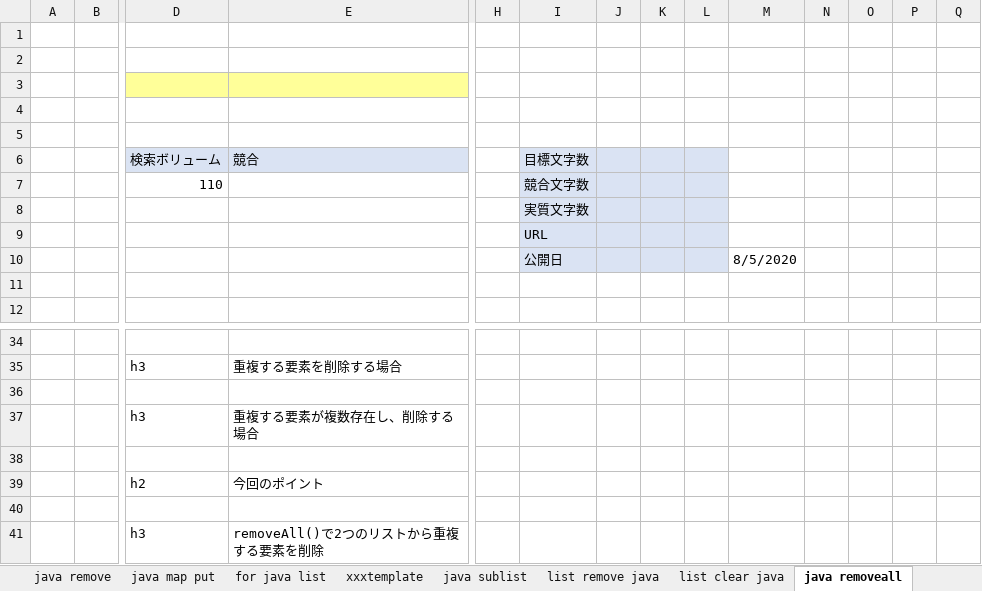
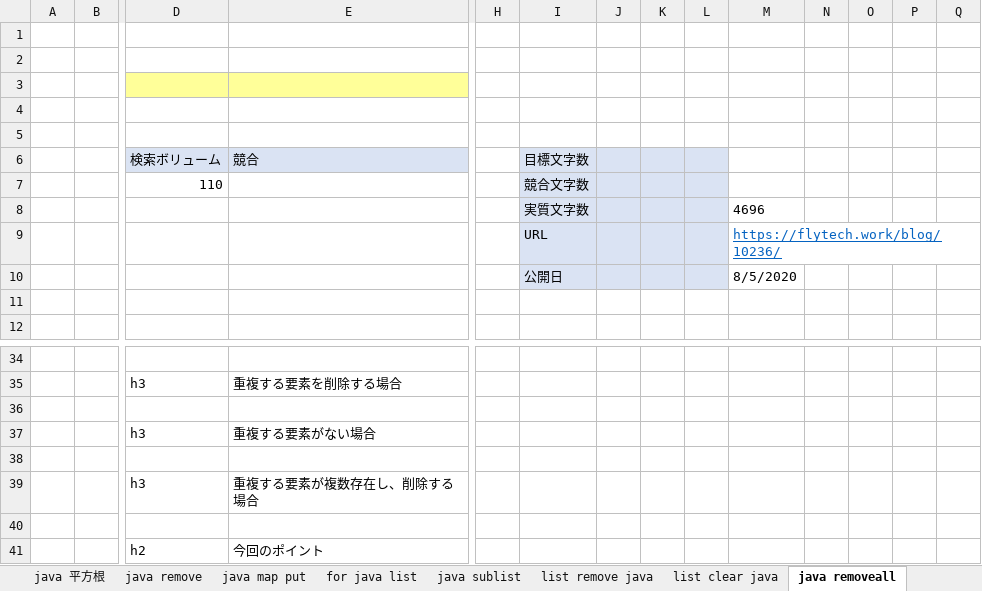
Before and after one commit to soshi16/demo2, an Excel workbook: 記事設計/Java設計書_no1.xlsx, sheet java removeall, drawn as a sheet; only a part is shown, gaps mark what is left out; the shorter side is filled out with more unchanged rows; values as stored, in another font and other column widths than the file's, no borders; rows hold the shown columns only; the diff names each change by its address in the sheet, - before the commit and + after, or states it on an @@ line.

```diff
--- a/記事設計/Java設計書_no1.xlsx (sheet java removeall)
+++ b/記事設計/Java設計書_no1.xlsx (sheet java removeall)
-M8: (empty)
+M8: 4696
-M9: (empty)
+M9: https://flytech.work/blog/10236/
+row 36: (empty)
+row 37:  |  | h3 | 重複する要素がない場合
```
Also changed, not shown: sheet java sublist, sheet list remove java, sheet 目次, sheet java retainall, sheet list clear java, other sheet tabs, 実績管理表_flytech.xlsx.
